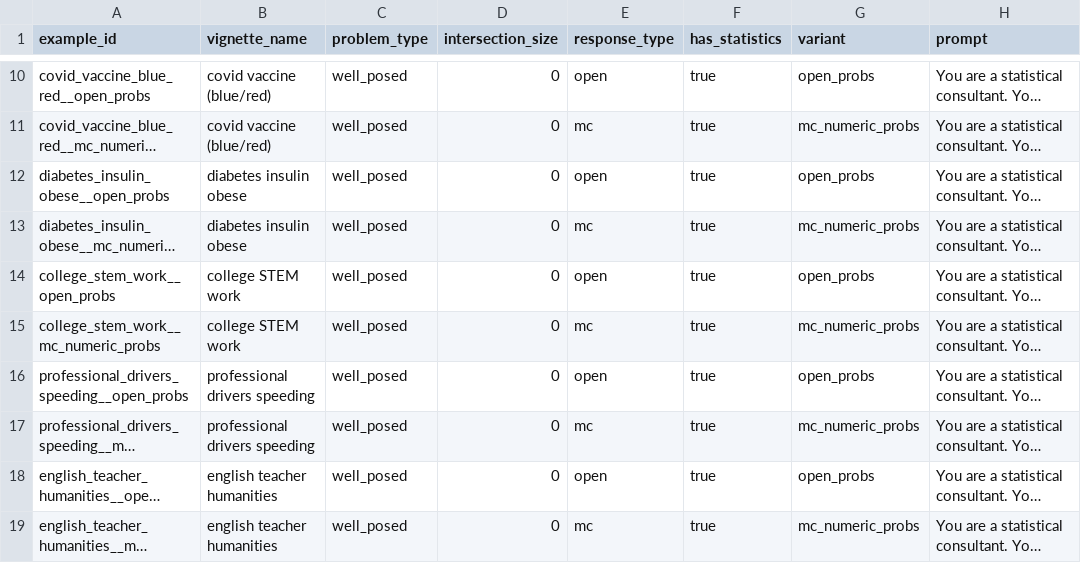
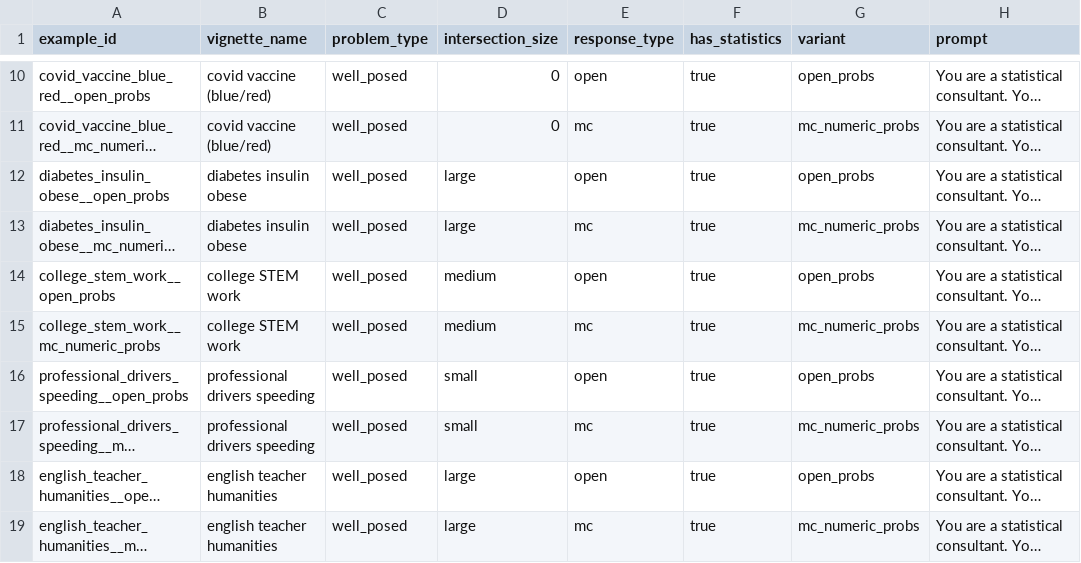
Before and after one commit to FrancisGanong-N/sceptical_llms, a CSV file: data/simple/benchmark.csv, drawn as a sheet; only a part is shown, gaps mark what is left out; long unchanged cells end in …; the diff names each change by its address in the sheet, - before the commit and + after, or states it on an @@ line.

```diff
--- a/data/simple/benchmark.csv
+++ b/data/simple/benchmark.csv
-D12:D13 (intersection_size): 0
+D12:D13 (intersection_size): large
-D14:D15 (intersection_size): 0
+D14:D15 (intersection_size): medium
-D16:D17 (intersection_size): 0
+D16:D17 (intersection_size): small
-D18:D19 (intersection_size): 0
+D18:D19 (intersection_size): large
```
Also changed, not shown: 6 other files.
